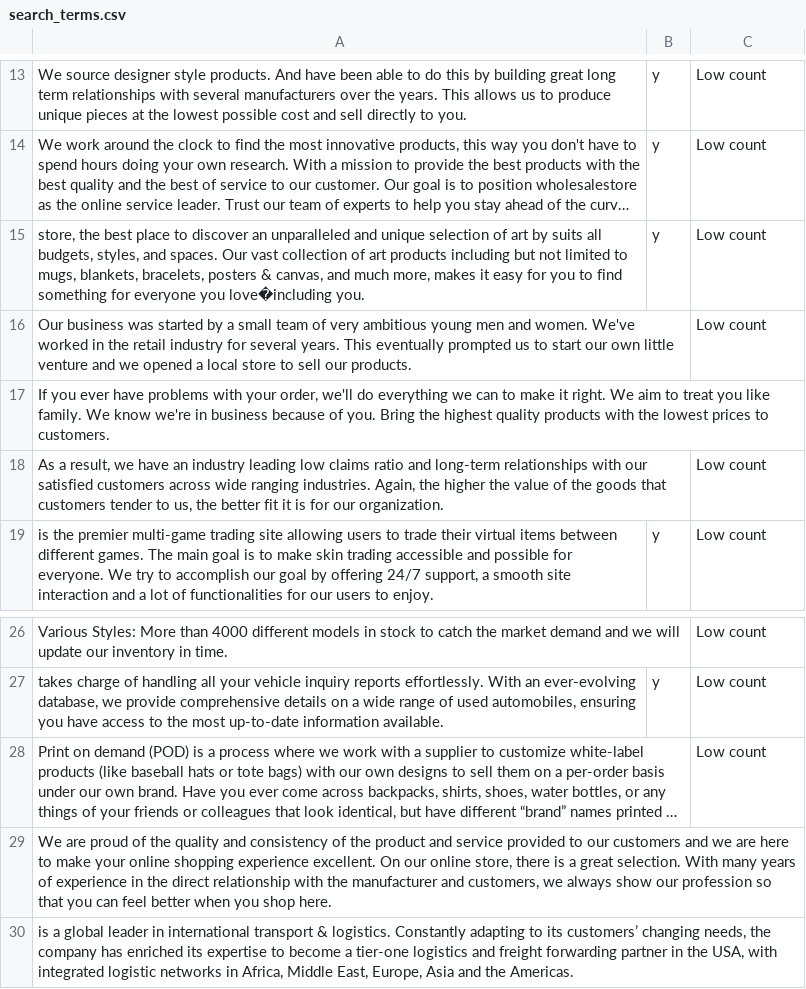
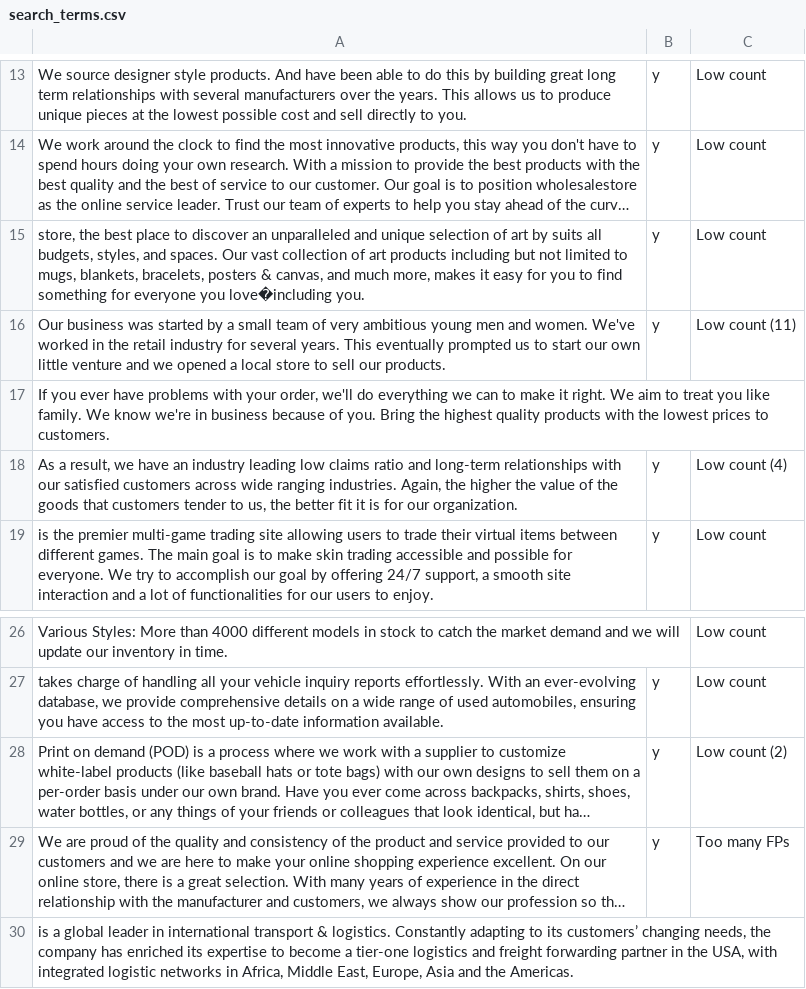
Before and after one commit to jarelllama/Scam-Blocklist, a CSV file: config/search_terms.csv, drawn as a sheet; only a part is shown, gaps mark what is left out; long unchanged cells end in …; the diff names each change by its address in the sheet, - before the commit and + after, or states it on an @@ line.

Commit message:
Update seach terms

```diff
--- a/config/search_terms.csv
+++ b/config/search_terms.csv
-B16: (empty)
+B16: y
-C16: Low count
+C16: Low count (11)
-B18: (empty)
+B18: y
-C18: Low count
+C18: Low count (4)
-B28:B29: (empty)
+B28:B29: y
-C28: Low count
+C28: Low count (2)
-C29: (empty)
+C29: Too many FPs
```
Also changed, not shown: 1 other file.
